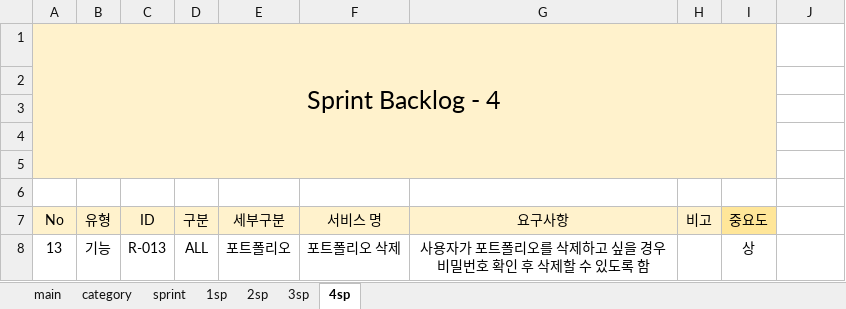
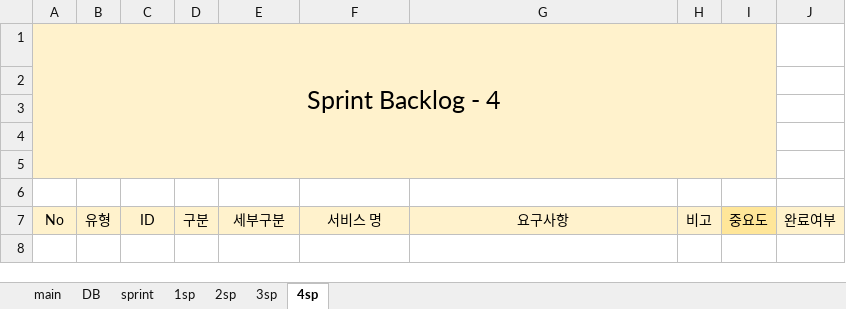
Before and after one commit to kpuce2022CD/Centum, an Excel workbook: document/요구사항 정의서.xlsm, sheet 4sp, drawn as a sheet; values as stored, in another font and other column widths than the file's, no borders; the diff names each change by its address in the sheet, - before the commit and + after, or states it on an @@ line.

```diff
--- a/document/요구사항 정의서.xlsm (sheet 4sp)
+++ b/document/요구사항 정의서.xlsm (sheet 4sp)
-sheet tab: category
+sheet tab: DB
-J7: (empty)
+J7: 완료여부
-J7 fill: none
+J7 fill: #FFF2CC
-row 8: 13 | 기능 | R-013 | ALL | 포트폴리오 | 포트폴리오 삭제 | 사용자가 포트폴리오를 삭제하고 싶을 경우 비밀번호 확인 후 삭제할 수 있도록 함 |  | 상
```
Also changed, not shown: sheet 1sp, sheet sprint, sheet 3sp, sheet 2sp, sheet main, sheet DB, charts or pictures.
